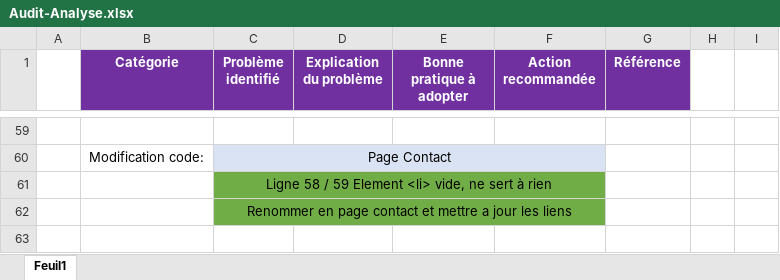
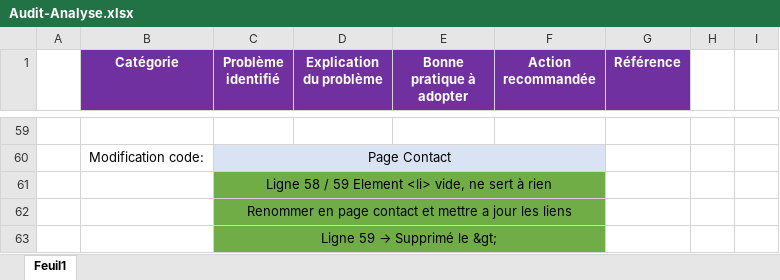
Before and after one commit to Simon-git26/SimonBalleuxPruvost-4-09022021, an Excel workbook: Audit-Analyse.xlsx, sheet Feuil1, drawn as a sheet; only a part is shown, gaps mark what is left out; values as stored, in another font and other column widths than the file's, no borders; the diff names each change by its address in the sheet, - before the commit and + after, or states it on an @@ line.

```diff
--- a/Audit-Analyse.xlsx (sheet Feuil1)
+++ b/Audit-Analyse.xlsx (sheet Feuil1)
+row 63:  |  | Ligne 59 → Supprimé le &gt;
```
Also changed, not shown: 3 other files.
